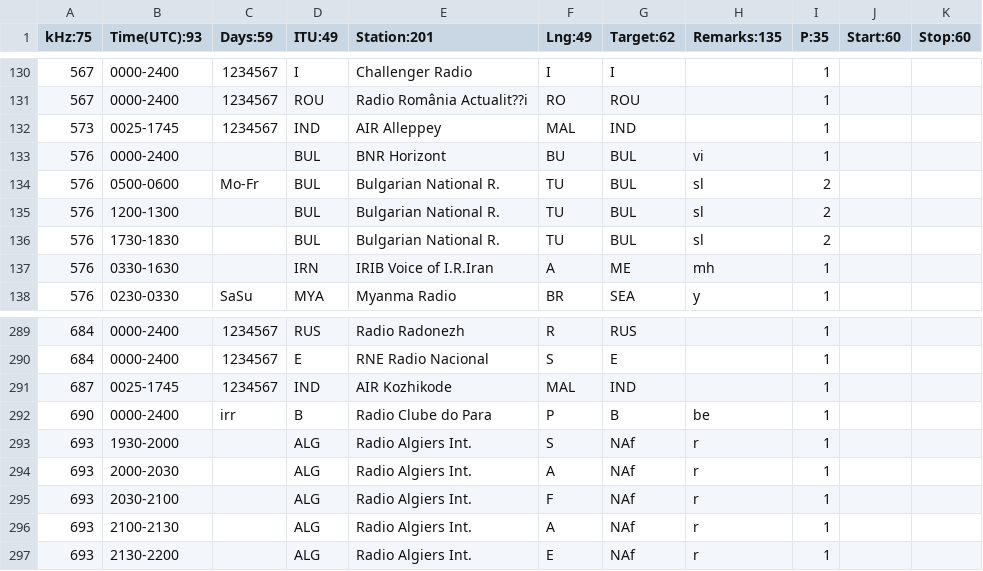
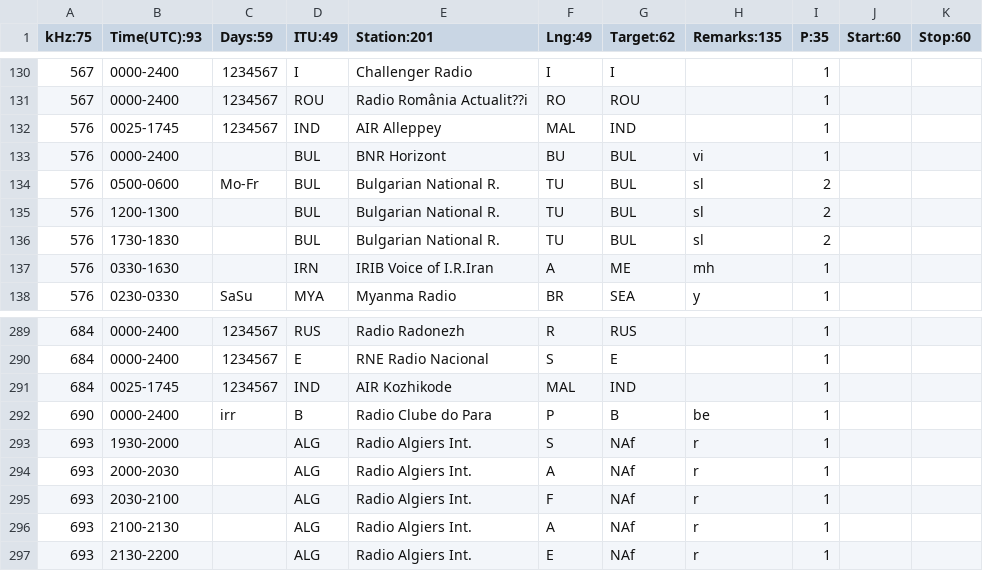
Before and after one commit to skywaveapps/skywaveschedules, a CSV file: edata.csv, drawn as a sheet; only a part is shown, gaps mark what is left out.

Commit message:
Add files via upload

```diff
--- a/edata.csv
+++ b/edata.csv
@@ -131,3 +131,3 @@ kHz:75;Time(UTC):93;Days:59;ITU:49;Station:201;Lng:49;Target:62;Remarks:135;P:35
 567;0000-2400;1234567;ROU;Radio România Actualit??i ;RO;ROU;;1;;
-573;0025-1745;1234567;IND;AIR Alleppey;MAL;IND;;1;;
+576;0025-1745;1234567;IND;AIR Alleppey;MAL;IND;;1;;
 576;0000-2400;;BUL;BNR Horizont;BU;BUL;vi;1;;
@@ -290,3 +290,3 @@ kHz:75;Time(UTC):93;Days:59;ITU:49;Station:201;Lng:49;Target:62;Remarks:135;P:35
 684;0000-2400;1234567;E;RNE Radio Nacional;S;E;;1;;
-687;0025-1745;1234567;IND;AIR Kozhikode;MAL;IND;;1;;
+684;0025-1745;1234567;IND;AIR Kozhikode;MAL;IND;;1;;
 690;0000-2400;irr;B;Radio Clube do Para;P;B;be;1;;
```
